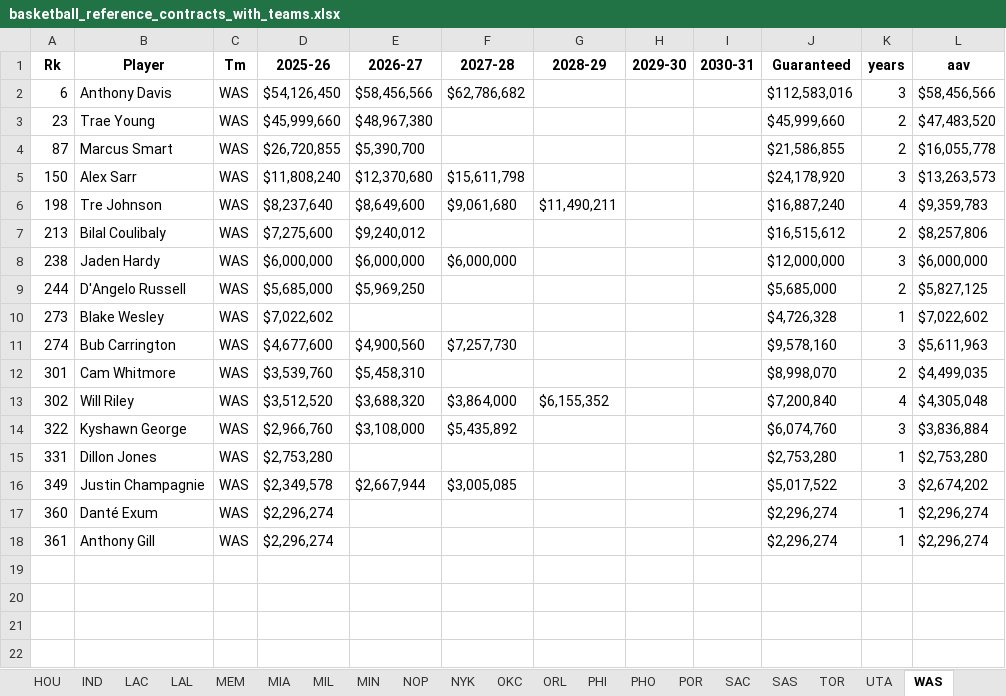
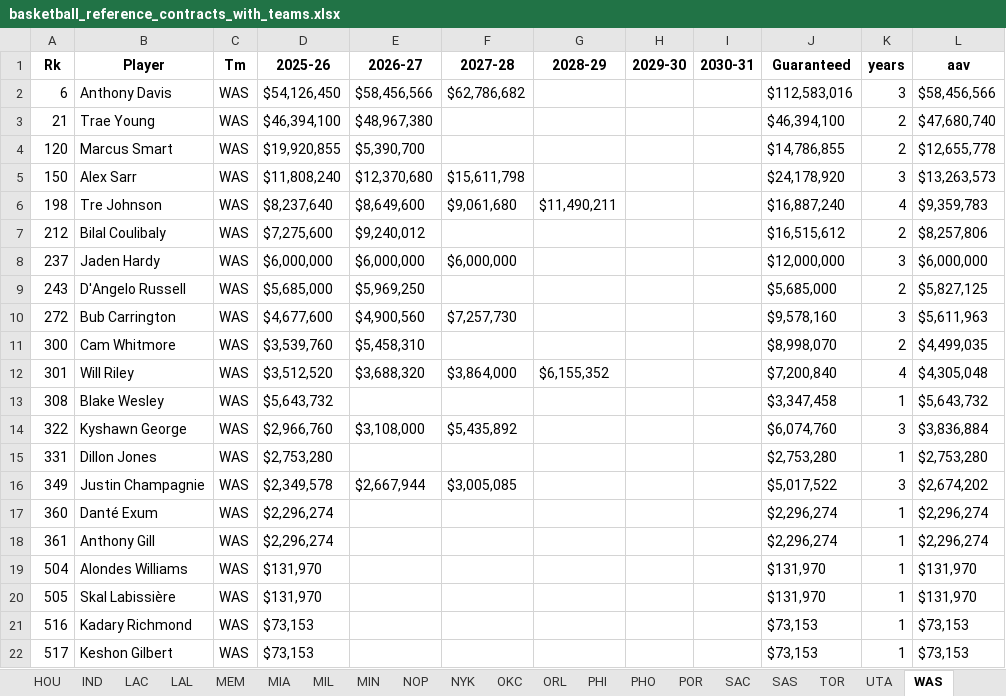
Before and after one commit to JadenDabreo/PlayerValue, an Excel workbook: Contracts/basketball_reference_contracts_with_teams.xlsx, sheet WAS, drawn as a sheet; values as stored, in another font and other column widths than the file's, no borders; removed rows and columns are numbered as before the commit, all else as after; the diff names each change by its address in the sheet, - before the commit and + after, or states it on an @@ line.

```diff
--- a/Contracts/basketball_reference_contracts_with_teams.xlsx (sheet WAS)
+++ b/Contracts/basketball_reference_contracts_with_teams.xlsx (sheet WAS)
-A3 (Rk): 23
+A3 (Rk): 21
-D3 (2025-26): $45,999,660
+D3 (2025-26): $46,394,100
-J3 (Guaranteed): $45,999,660
+J3 (Guaranteed): $46,394,100
-L3 (aav): $47,483,520
+L3 (aav): $47,680,740
-A4 (Rk): 87
+A4 (Rk): 120
-D4 (2025-26): $26,720,855
+D4 (2025-26): $19,920,855
-J4 (Guaranteed): $21,586,855
+J4 (Guaranteed): $14,786,855
-L4 (aav): $16,055,778
+L4 (aav): $12,655,778
-A7 (Rk): 213
+A7 (Rk): 212
-A8 (Rk): 238
+A8 (Rk): 237
-A9 (Rk): 244
+A9 (Rk): 243
-row 10: 273 | Blake Wesley | WAS | $7,022,602 |  |  |  |  |  | $4,726,328 | 1 | $7,022,602
-A10 (Rk): 274
+A10 (Rk): 272
-A11 (Rk): 301
+A11 (Rk): 300
-A12 (Rk): 302
+A12 (Rk): 301
+row 13: 308 | Blake Wesley | WAS | $5,643,732 |  |  |  |  |  | $3,347,458 | 1 | $5,643,732
+row 19: 504 | Alondes Williams | WAS | $131,970 |  |  |  |  |  | $131,970 | 1 | $131,970
+row 20: 505 | Skal Labissière | WAS | $131,970 |  |  |  |  |  | $131,970 | 1 | $131,970
+row 21: 516 | Kadary Richmond | WAS | $73,153 |  |  |  |  |  | $73,153 | 1 | $73,153
+row 22: 517 | Keshon Gilbert | WAS | $73,153 |  |  |  |  |  | $73,153 | 1 | $73,153
```
Also changed, not shown: sheet All Players, sheet IND, sheet BRK, sheet PHO, sheet POR, sheet LAC, 24 more sheets, EPM_stats/epm_players_by_team_[2026].xlsx, PlayerValue/player_value_2026.xlsx, 5 other files.
